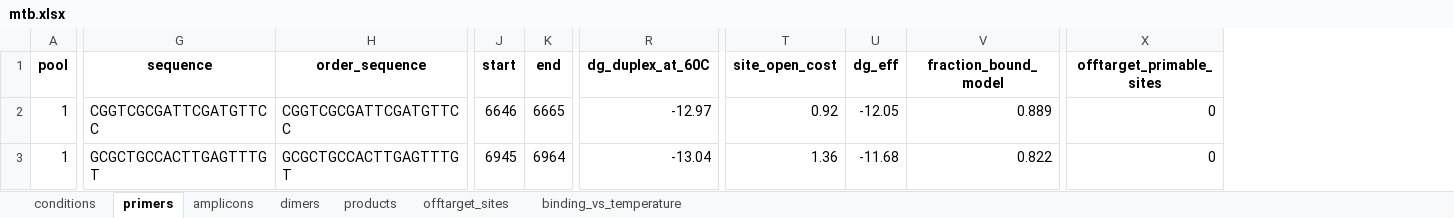
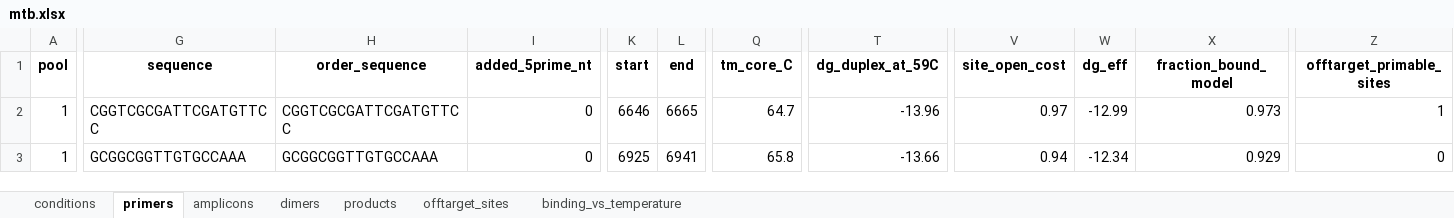
Before and after one commit to SemiQuant/PrimerJinn, an Excel workbook: example/multiplex_mtb/mtb.xlsx, sheet primers, drawn as a sheet; only a part is shown, gaps mark what is left out; values as stored, in another font and other column widths than the file's, no borders; removed rows and columns are numbered as before the commit, all else as after; the diff covers the shown part only; the diff names each change by its address in the sheet, - before the commit and + after, or states it on an @@ line.

```diff
--- a/example/multiplex_mtb/mtb.xlsx (sheet primers)
+++ b/example/multiplex_mtb/mtb.xlsx (sheet primers)
+column I (added_5prime_nt), rows 2-3: 0 | 0
+column Q (tm_core_C), rows 2-3: 64.7 | 65.8
-column R (dg_duplex_at_60C), rows 2-3: -12.97 | -13.04
+column T (dg_duplex_at_59C), rows 2-3: -13.96 | -13.66
-V2 (site_open_cost): 0.92
+V2 (site_open_cost): 0.97
-W2 (dg_eff): -12.05
+W2 (dg_eff): -12.99
-X2 (fraction_bound_model): 0.889
+X2 (fraction_bound_model): 0.973
-Z2 (offtarget_primable_sites): 0
+Z2 (offtarget_primable_sites): 1
-G3 (sequence): GCGCTGCCACTTGAGTTTGT
+G3 (sequence): GCGGCGGTTGTGCCAAA
-H3 (order_sequence): GCGCTGCCACTTGAGTTTGT
+H3 (order_sequence): GCGGCGGTTGTGCCAAA
-K3 (start): 6945
+K3 (start): 6925
-L3 (end): 6964
+L3 (end): 6941
-V3 (site_open_cost): 1.36
+V3 (site_open_cost): 0.94
-W3 (dg_eff): -11.68
+W3 (dg_eff): -12.34
-X3 (fraction_bound_model): 0.822
+X3 (fraction_bound_model): 0.929
```
Also changed, not shown: 336 edited cells elsewhere in this sheet, sheet binding_vs_temperature, sheet dimers, sheet offtarget_sites, sheet amplicons, sheet products, sheet conditions, 17 other files.
